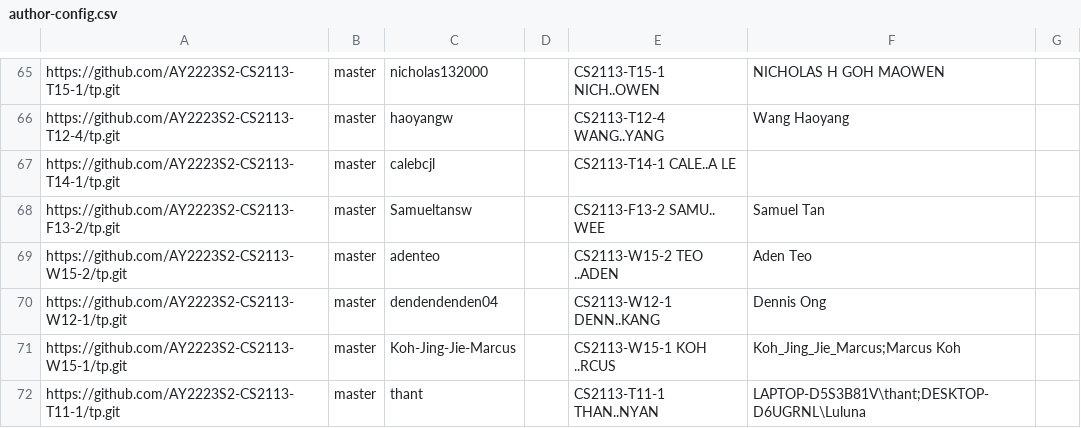
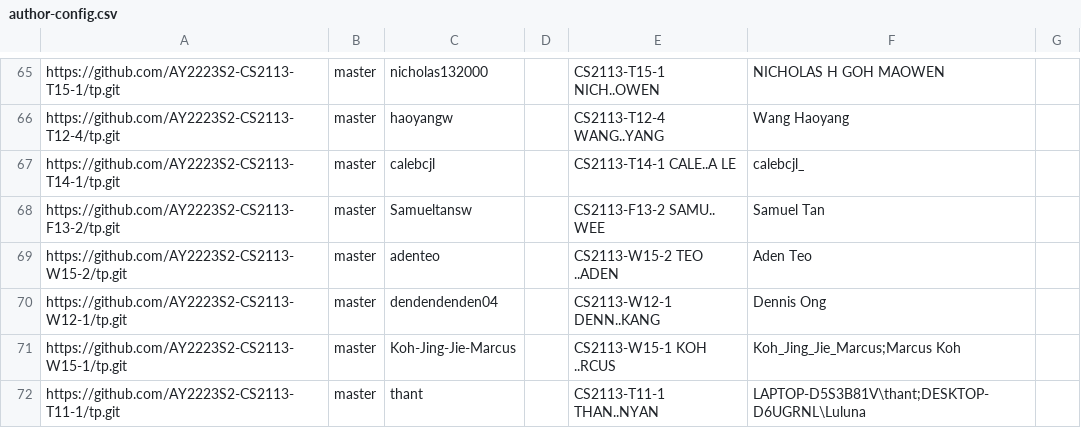
Before and after one commit to nus-cs2113-AY2223S2/tp-dashboard, a CSV file: configs/author-config.csv, drawn as a sheet; only a part is shown, gaps mark what is left out.

Commit message:
Update configs

```diff
--- a/configs/author-config.csv
+++ b/configs/author-config.csv
@@ -66,3 +66,3 @@ https://github.com/AY2223S2-CS2113-T15-1/tp.git,master,nicholas132000,,CS2113-T1
 https://github.com/AY2223S2-CS2113-T12-4/tp.git,master,haoyangw,,CS2113-T12-4 WANG..YANG,Wang Haoyang,
-https://github.com/AY2223S2-CS2113-T14-1/tp.git,master,calebcjl,,CS2113-T14-1 CALE..A LE,,
+https://github.com/AY2223S2-CS2113-T14-1/tp.git,master,calebcjl,,CS2113-T14-1 CALE..A LE,calebcjl_,
 https://github.com/AY2223S2-CS2113-F13-2/tp.git,master,Samueltansw,,CS2113-F13-2 SAMU.. WEE,Samuel Tan,
```
